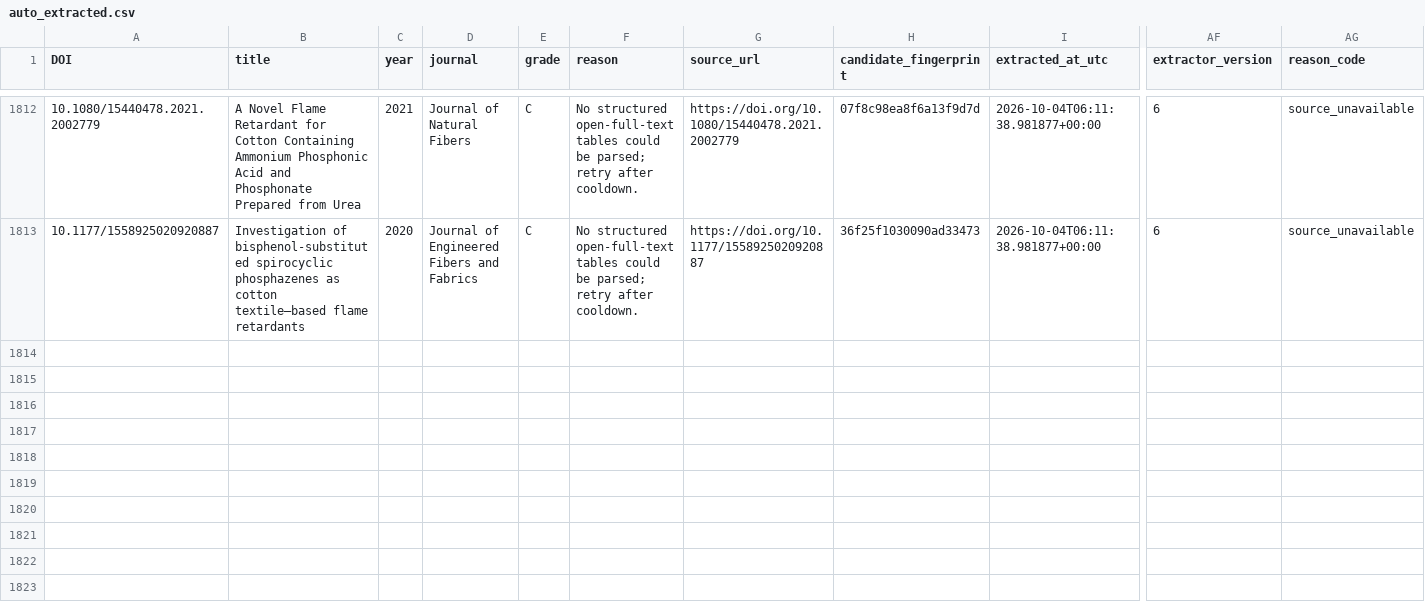
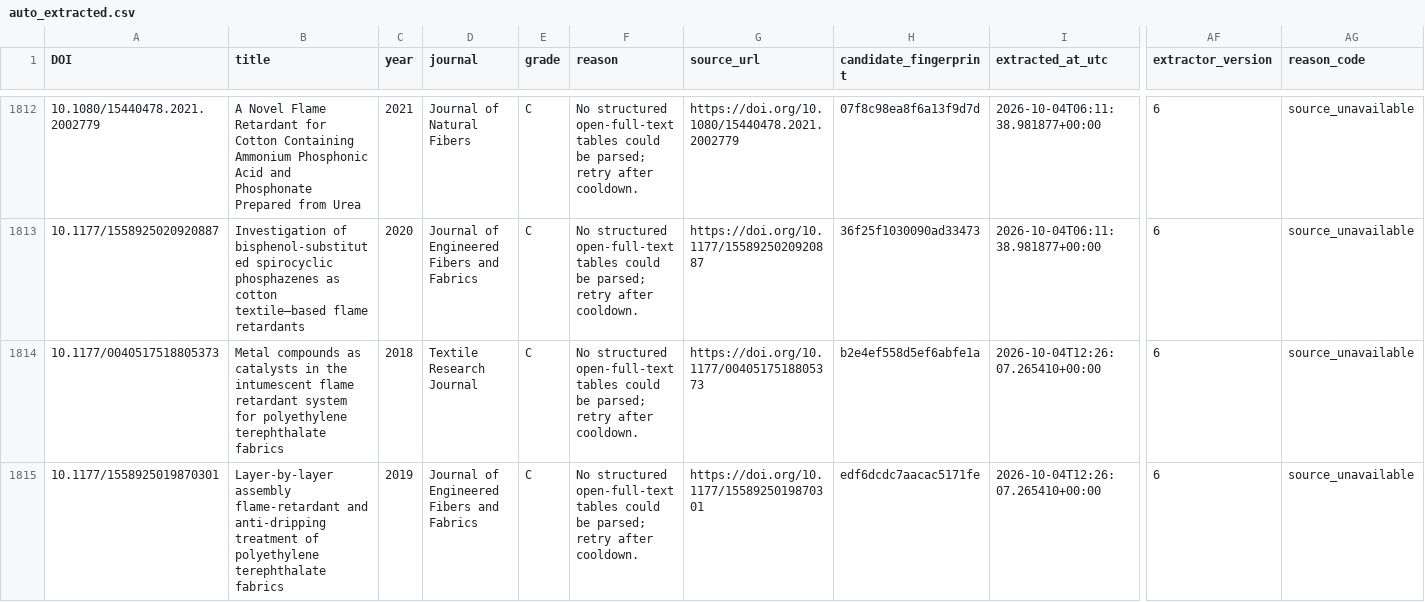
Before and after one commit to PolyFT/textile-tga-database, a CSV file: data/automation/auto_extracted.csv, drawn as a sheet; only a part is shown, gaps mark what is left out; rows hold the shown columns only; the diff names each change by its address in the sheet, - before the commit and + after, or states it on an @@ line.

```diff
--- a/data/automation/auto_extracted.csv
+++ b/data/automation/auto_extracted.csv
+row 1814: 10.1177/0040517518805373 | Metal compounds as catalysts in the intumescent flame retardant system for polyethylene terephthalate fabrics | 2018 | Textile Research Journal | C | No structured open-full-text tables could be parsed; retry after cooldown. | https://doi.org/10.1177/0040517518805373 | b2e4ef558d5ef6abfe1a | 2026-10-04T12:26:07.265410+00:00 | 6 | source_unavailable
+row 1815: 10.1177/1558925019870301 | Layer-by-layer assembly flame-retardant and anti-dripping treatment of polyethylene terephthalate fabrics | 2019 | Journal of Engineered Fibers and Fabrics | C | No structured open-full-text tables could be parsed; retry after cooldown. | https://doi.org/10.1177/1558925019870301 | edf6dcdc7aacac5171fe | 2026-10-04T12:26:07.265410+00:00 | 6 | source_unavailable
```
Also changed, not shown: data/automation/review_queue.csv, 1 other file.
